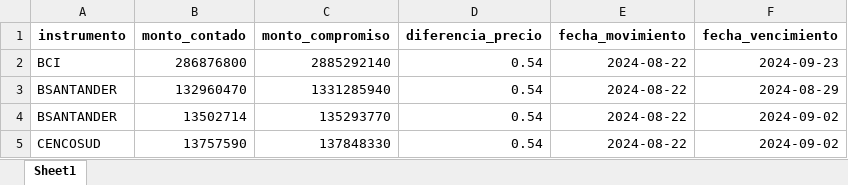
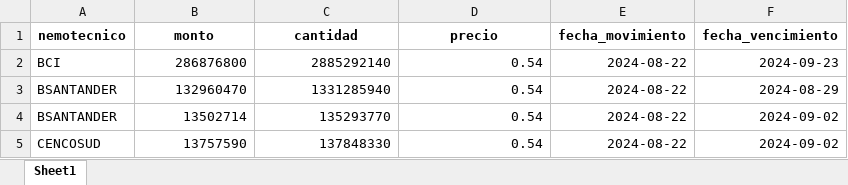
Before and after one commit to Creasys-Risk/parser_delta, an Excel workbook: Nevasa/CompraSimultanea/20240822/20240822_nevasa_compras_simultaneas_results.xlsx, sheet Sheet1, drawn as a sheet; values as stored, in another font and other column widths than the file's, no borders; removed rows and columns are numbered as before the commit, all else as after; the diff names each change by its address in the sheet, - before the commit and + after, or states it on an @@ line.

Commit message:
Se corrigen los titulos de las columnas

```diff
--- a/Nevasa/CompraSimultanea/20240822/20240822_nevasa_compras_simultaneas_results.xlsx (sheet Sheet1)
+++ b/Nevasa/CompraSimultanea/20240822/20240822_nevasa_compras_simultaneas_results.xlsx (sheet Sheet1)
-row 1: instrumento | monto_contado | monto_compromiso | diferencia_precio | fecha_movimiento | fecha_vencimiento
+row 1: nemotecnico | monto | cantidad | precio | fecha_movimiento | fecha_vencimiento
```
Also changed, not shown: Nevasa/InstrumentosFinancieros/20240822/20240822_nevasa_instrumentos_financieros_results.xlsx, Nevasa/Renta/20240822/20240822_nevasa_renta_results.xlsx, 3 other files.
